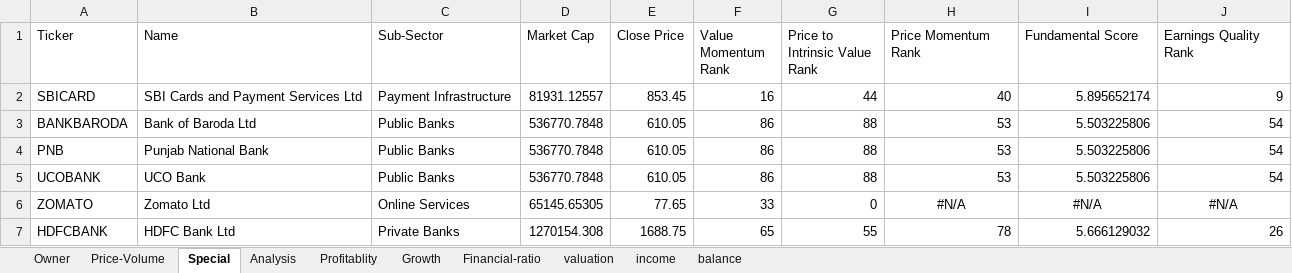
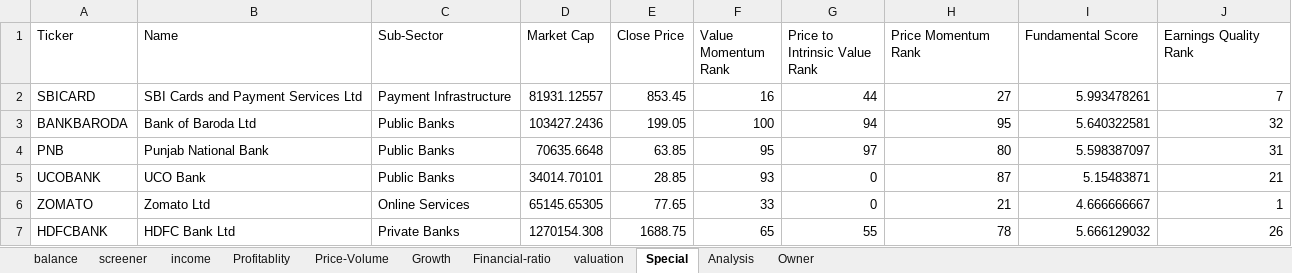
Before and after one commit to Suraj-Embedd-Os/etc, an Excel workbook: NIFTY/Ticker Tap/my_holding.xlsx, sheet Special, drawn as a sheet; only a part is shown; values as stored, in another font and other column widths than the file's, no borders; the diff covers the shown part only; the diff names each change by its address in the sheet, - before the commit and + after, or states it on an @@ line.

```diff
--- a/NIFTY/Ticker Tap/my_holding.xlsx (sheet Special)
+++ b/NIFTY/Ticker Tap/my_holding.xlsx (sheet Special)
+sheet tab: screener
@@ sheet tab order changed: balance | screener | income | Profitablity | Price-Volume | Growth | Financial-ratio | valuation | Special | Analysis | Owner @@
-H2 (Price Momentum Rank): 40
+H2 (Price Momentum Rank): 27
-I2 (Fundamental Score): 5.895652174
+I2 (Fundamental Score): 5.993478261
-J2 (Earnings Quality Rank): 9
+J2 (Earnings Quality Rank): 7
-D3 (Market Cap): 536770.7848
+D3 (Market Cap): 103427.2436
-E3 (Close Price): 610.05
+E3 (Close Price): 199.05
-F3 (Value Momentum Rank): 86
+F3 (Value Momentum Rank): 100
-G3 (Price to Intrinsic Value Rank): 88
+G3 (Price to Intrinsic Value Rank): 94
-H3 (Price Momentum Rank): 53
+H3 (Price Momentum Rank): 95
-I3 (Fundamental Score): 5.503225806
+I3 (Fundamental Score): 5.640322581
-J3 (Earnings Quality Rank): 54
+J3 (Earnings Quality Rank): 32
-D4 (Market Cap): 536770.7848
+D4 (Market Cap): 70635.6648
-E4 (Close Price): 610.05
+E4 (Close Price): 63.85
-F4 (Value Momentum Rank): 86
+F4 (Value Momentum Rank): 95
-G4 (Price to Intrinsic Value Rank): 88
+G4 (Price to Intrinsic Value Rank): 97
-H4 (Price Momentum Rank): 53
+H4 (Price Momentum Rank): 80
-I4 (Fundamental Score): 5.503225806
+I4 (Fundamental Score): 5.598387097
-J4 (Earnings Quality Rank): 54
+J4 (Earnings Quality Rank): 31
-D5 (Market Cap): 536770.7848
+D5 (Market Cap): 34014.70101
-E5 (Close Price): 610.05
+E5 (Close Price): 28.85
-F5 (Value Momentum Rank): 86
+F5 (Value Momentum Rank): 93
-G5 (Price to Intrinsic Value Rank): 88
+G5 (Price to Intrinsic Value Rank): 0
-H5 (Price Momentum Rank): 53
+H5 (Price Momentum Rank): 87
-I5 (Fundamental Score): 5.503225806
+I5 (Fundamental Score): 5.15483871
-J5 (Earnings Quality Rank): 54
+J5 (Earnings Quality Rank): 21
-H6 (Price Momentum Rank): #N/A
+H6 (Price Momentum Rank): 21
-H6:J6 alignment: center
+H6:J6 alignment: right
-I6 (Fundamental Score): #N/A
+I6 (Fundamental Score): 4.666666667
-J6 (Earnings Quality Rank): #N/A
+J6 (Earnings Quality Rank): 1
```
Also changed, not shown: 204 edited cells and cell formats elsewhere in this sheet, sheet income, sheet Profitablity, sheet Growth, sheet valuation, sheet balance, 1 other file.
